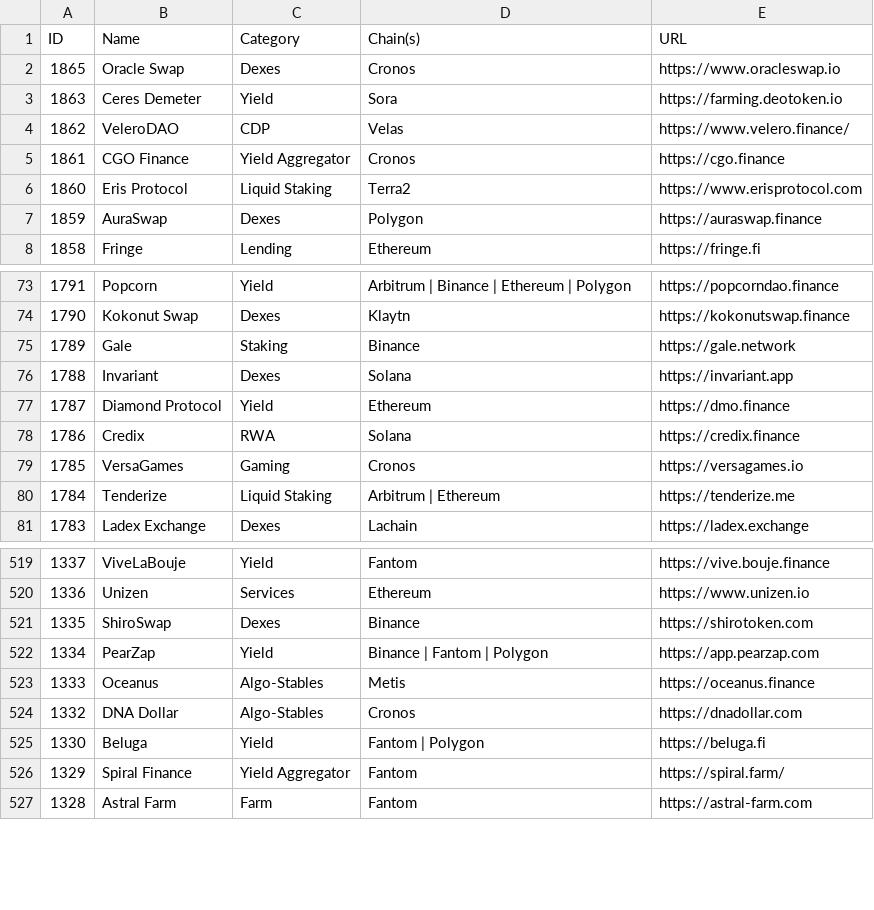
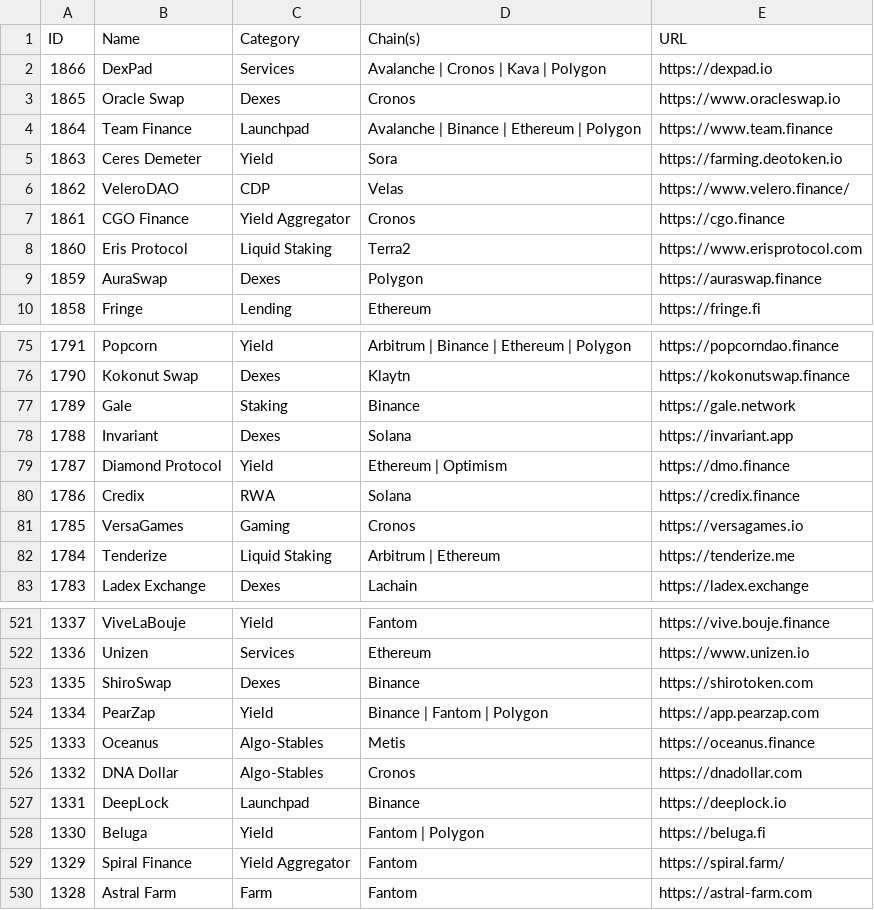
Before and after one commit to pmuens/defi-llama-watcher, a CSV file: data.csv, drawn as a sheet; only a part is shown, gaps mark what is left out.

Commit message:
Update data.csv

```diff
--- a/data.csv
+++ b/data.csv
@@ -1,3 +1,5 @@
 ID,Name,Category,Chain(s),URL
+1866,DexPad,Services,Avalanche | Cronos | Kava | Polygon,https://dexpad.io
 1865,Oracle Swap,Dexes,Cronos,https://www.oracleswap.io
+1864,Team Finance,Launchpad,Avalanche | Binance | Ethereum | Polygon,https://www.team.finance
 1863,Ceres Demeter,Yield,Sora,https://farming.deotoken.io
@@ -76,3 +78,3 @@ ID,Name,Category,Chain(s),URL
 1788,Invariant,Dexes,Solana,https://invariant.app
-1787,Diamond Protocol,Yield,Ethereum,https://dmo.finance
+1787,Diamond Protocol,Yield,Ethereum | Optimism,https://dmo.finance
 1786,Credix,RWA,Solana,https://credix.finance
@@ -524,2 +526,3 @@ ID,Name,Category,Chain(s),URL
 1332,DNA Dollar,Algo-Stables,Cronos,https://dnadollar.com
+1331,DeepLock,Launchpad,Binance,https://deeplock.io
 1330,Beluga,Yield,Fantom | Polygon,https://beluga.fi
```
